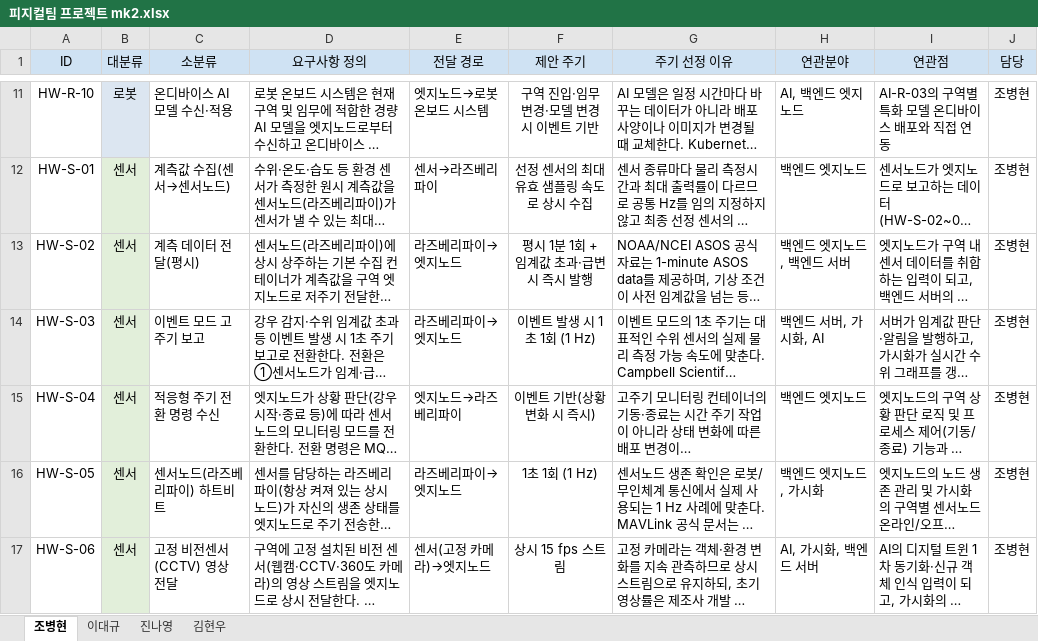
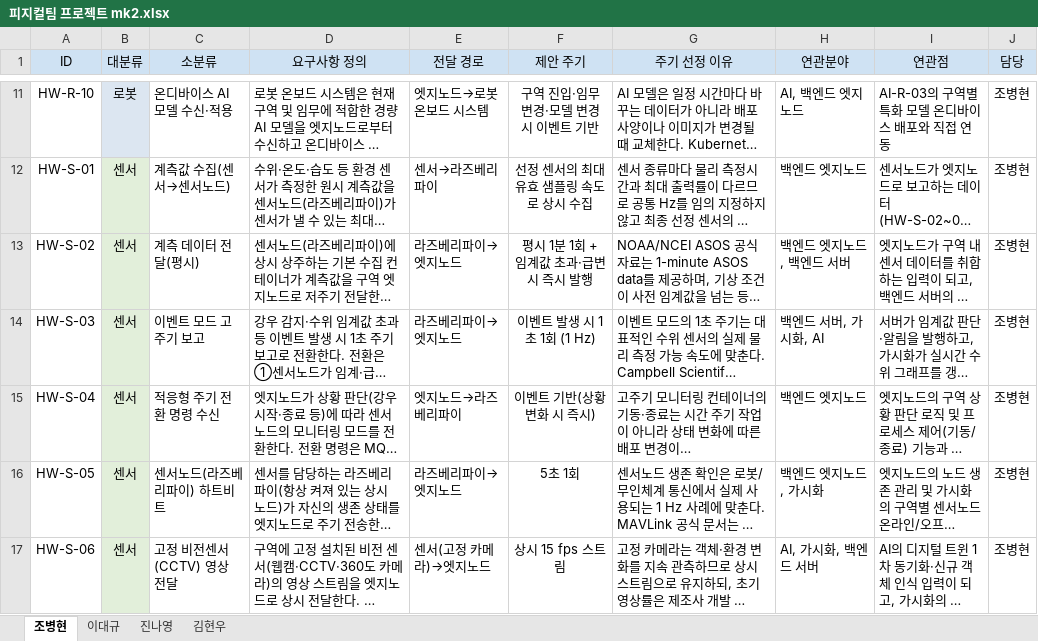
Before and after one commit to khw18033/Physical-Project-mk2, an Excel workbook: 피지컬팀 프로젝트 mk2.xlsx, sheet 조병현, drawn as a sheet; only a part is shown, gaps mark what is left out; long unchanged cells end in …; values as stored, in another font and other column widths than the file's, no borders; charts and pictures not drawn; the diff covers the shown part only; the diff names each change by its address in the sheet, - before the commit and + after, or states it on an @@ line.

```diff
--- a/피지컬팀 프로젝트 mk2.xlsx (sheet 조병현)
+++ b/피지컬팀 프로젝트 mk2.xlsx (sheet 조병현)
-F16 (제안 주기): 1초 1회 (1 Hz)
+F16 (제안 주기): 5초 1회
```
Also changed, not shown: 5 edited cells elsewhere in this sheet, 6 other files.
